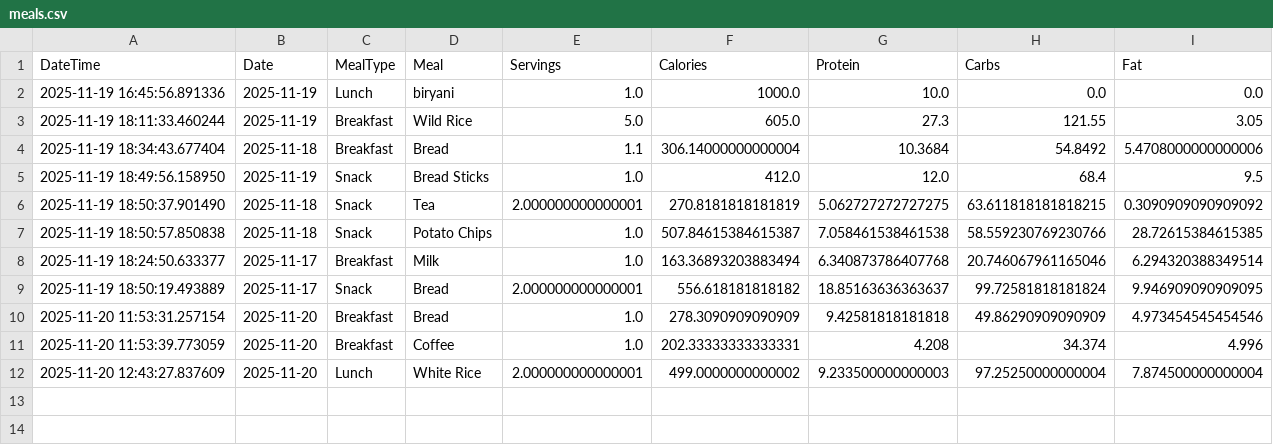
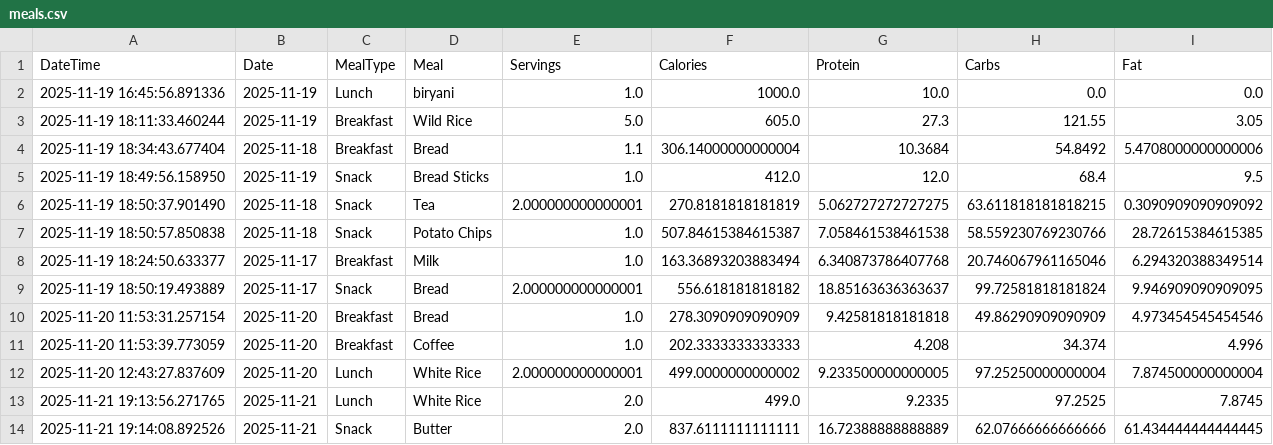
Before and after one commit to srivallinalla12/calories-nutrition-tracker-app, a CSV file: data/meals.csv, drawn as a sheet.

```diff
--- a/data/meals.csv
+++ b/data/meals.csv
@@ -10,3 +10,5 @@ DateTime,Date,MealType,Meal,Servings,Calories,Protein,Carbs,Fat
 2025-11-20 11:53:31.257154,2025-11-20,Breakfast,Bread,1.0,278.3090909090909,9.42581818181818,49.86290909090909,4.973454545454546
-2025-11-20 11:53:39.773059,2025-11-20,Breakfast,Coffee,1.0,202.33333333333331,4.208,34.374,4.996
-2025-11-20 12:43:27.837609,2025-11-20,Lunch,White Rice,2.000000000000001,499.0000000000002,9.233500000000003,97.25250000000004,7.874500000000004
+2025-11-20 11:53:39.773059,2025-11-20,Breakfast,Coffee,1.0,202.3333333333333,4.208,34.374,4.996
+2025-11-20 12:43:27.837609,2025-11-20,Lunch,White Rice,2.000000000000001,499.0000000000002,9.233500000000005,97.25250000000004,7.874500000000004
+2025-11-21 19:13:56.271765,2025-11-21,Lunch,White Rice,2.0,499.0,9.2335,97.2525,7.8745
+2025-11-21 19:14:08.892526,2025-11-21,Snack,Butter,2.0,837.6111111111111,16.72388888888889,62.07666666666666,61.434444444444445
```
Also changed, not shown: 12 other files.
